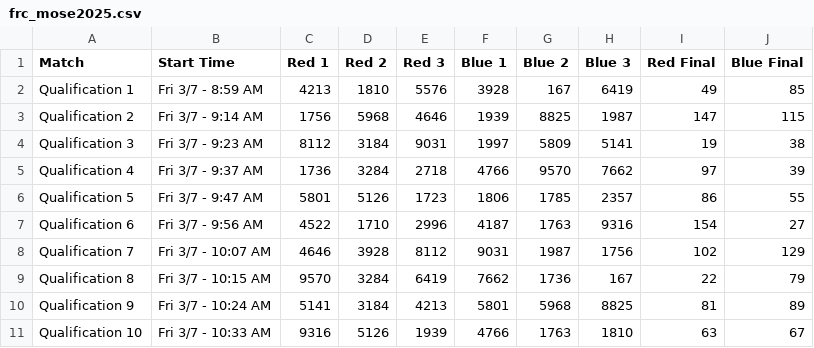
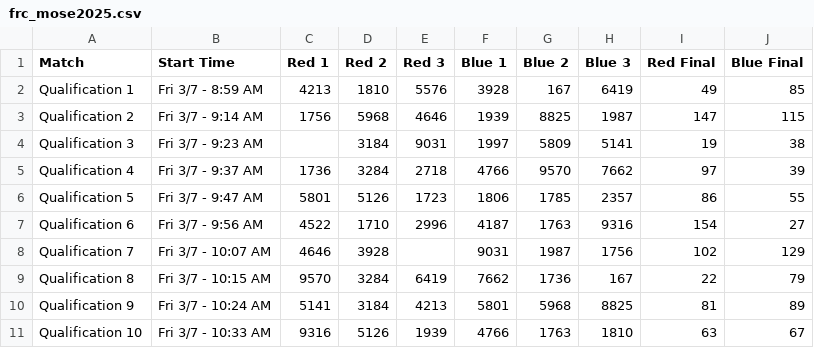
Before and after one commit to jarad/SportsAnalytics, a CSV file: data/frc_mose2025.csv, drawn as a sheet; only a part is shown.

```diff
--- a/data/frc_mose2025.csv
+++ b/data/frc_mose2025.csv
@@ -3,3 +3,3 @@ Qualification 1  ,Fri 3/7 - 8:59 AM,4213,1810,5576,3928,167,6419,49,85
 Qualification 2  ,Fri 3/7 - 9:14 AM,1756,5968,4646,1939,8825,1987,147,115
-Qualification 3  ,Fri 3/7 - 9:23 AM,8112,3184,9031,1997,5809,5141,19,38
+Qualification 3  ,Fri 3/7 - 9:23 AM,,3184,9031,1997,5809,5141,19,38
 Qualification 4  ,Fri 3/7 - 9:37 AM,1736,3284,2718,4766,9570,7662,97,39
@@ -7,3 +7,3 @@ Qualification 5  ,Fri 3/7 - 9:47 AM,5801,5126,1723,1806,1785,2357,86,55
 Qualification 6  ,Fri 3/7 - 9:56 AM,4522,1710,2996,4187,1763,9316,154,27
-Qualification 7  ,Fri 3/7 - 10:07 AM,4646,3928,8112,9031,1987,1756,102,129
+Qualification 7  ,Fri 3/7 - 10:07 AM,4646,3928,,9031,1987,1756,102,129
 Qualification 8  ,Fri 3/7 - 10:15 AM,9570,3284,6419,7662,1736,167,22,79
```
Also changed, not shown: 4 other files.
